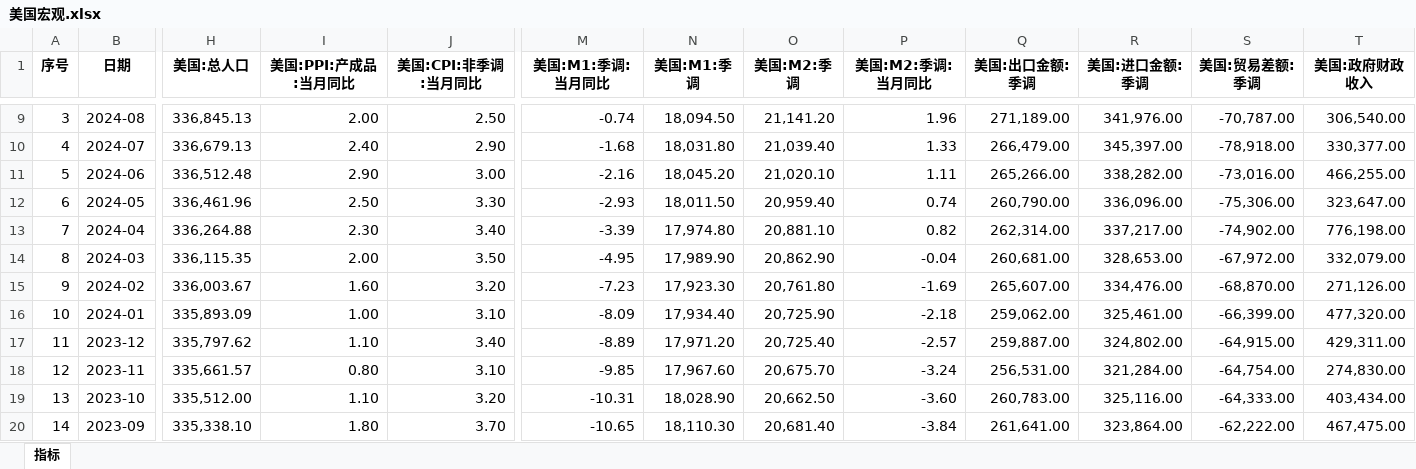
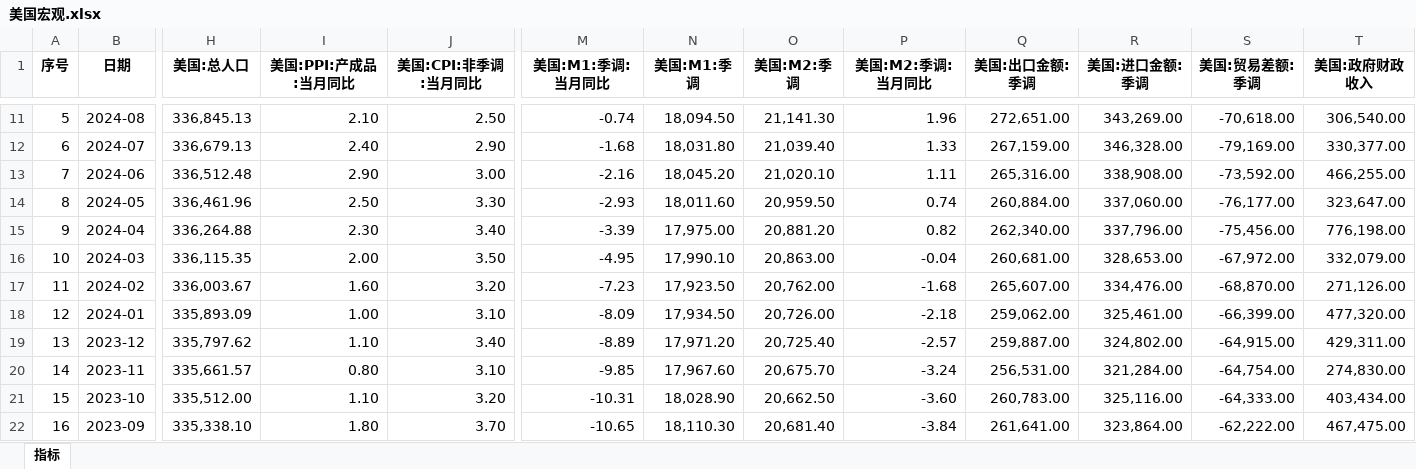
Before and after one commit to AFAN-LIFE/macropage, an Excel workbook: data/美国宏观.xlsx, sheet 指标, drawn as a sheet; only a part is shown, gaps mark what is left out; values as stored, in another font and other column widths than the file's, no borders; addresses are those after the commit; the diff covers the shown part only; the diff names each change by its address in the sheet, - before the commit and + after, or states it on an @@ line.

```diff
--- a/data/美国宏观.xlsx (sheet 指标)
+++ b/data/美国宏观.xlsx (sheet 指标)
@@ column A (序号) renumbered between rows 9 and 1324 @@
-I11 (美国:PPI:产成品:当月同比): 2.00
+I11 (美国:PPI:产成品:当月同比): 2.10
-O11 (美国:M2:季调): 21,141.20
+O11 (美国:M2:季调): 21,141.30
-Q11 (美国:出口金额:季调): 271,189.00
+Q11 (美国:出口金额:季调): 272,651.00
-R11 (美国:进口金额:季调): 341,976.00
+R11 (美国:进口金额:季调): 343,269.00
-S11 (美国:贸易差额:季调): -70,787.00
+S11 (美国:贸易差额:季调): -70,618.00
-Q12 (美国:出口金额:季调): 266,479.00
+Q12 (美国:出口金额:季调): 267,159.00
-R12 (美国:进口金额:季调): 345,397.00
+R12 (美国:进口金额:季调): 346,328.00
-S12 (美国:贸易差额:季调): -78,918.00
+S12 (美国:贸易差额:季调): -79,169.00
-Q13 (美国:出口金额:季调): 265,266.00
+Q13 (美国:出口金额:季调): 265,316.00
-R13 (美国:进口金额:季调): 338,282.00
+R13 (美国:进口金额:季调): 338,908.00
-S13 (美国:贸易差额:季调): -73,016.00
+S13 (美国:贸易差额:季调): -73,592.00
-N14 (美国:M1:季调): 18,011.50
+N14 (美国:M1:季调): 18,011.60
-O14 (美国:M2:季调): 20,959.40
+O14 (美国:M2:季调): 20,959.50
-Q14 (美国:出口金额:季调): 260,790.00
+Q14 (美国:出口金额:季调): 260,884.00
-R14 (美国:进口金额:季调): 336,096.00
+R14 (美国:进口金额:季调): 337,060.00
-S14 (美国:贸易差额:季调): -75,306.00
+S14 (美国:贸易差额:季调): -76,177.00
-N15 (美国:M1:季调): 17,974.80
+N15 (美国:M1:季调): 17,975.00
-O15 (美国:M2:季调): 20,881.10
+O15 (美国:M2:季调): 20,881.20
-Q15 (美国:出口金额:季调): 262,314.00
+Q15 (美国:出口金额:季调): 262,340.00
-R15 (美国:进口金额:季调): 337,217.00
+R15 (美国:进口金额:季调): 337,796.00
-S15 (美国:贸易差额:季调): -74,902.00
+S15 (美国:贸易差额:季调): -75,456.00
-N16 (美国:M1:季调): 17,989.90
+N16 (美国:M1:季调): 17,990.10
-O16 (美国:M2:季调): 20,862.90
+O16 (美国:M2:季调): 20,863.00
-N17 (美国:M1:季调): 17,923.30
+N17 (美国:M1:季调): 17,923.50
-O17 (美国:M2:季调): 20,761.80
+O17 (美国:M2:季调): 20,762.00
-P17 (美国:M2:季调:当月同比): -1.69
+P17 (美国:M2:季调:当月同比): -1.68
-N18 (美国:M1:季调): 17,934.40
+N18 (美国:M1:季调): 17,934.50
-O18 (美国:M2:季调): 20,725.90
+O18 (美国:M2:季调): 20,726.00
```
Also changed, not shown: 2 added rows and 27 edited cells elsewhere in this sheet, data/70城.xlsx, data/外汇.xlsx, 13 other files.
